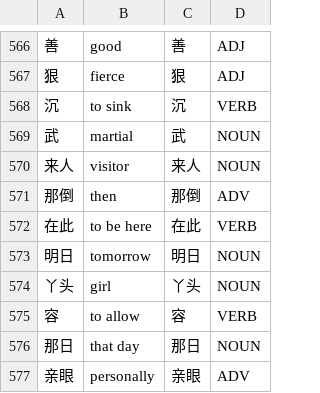
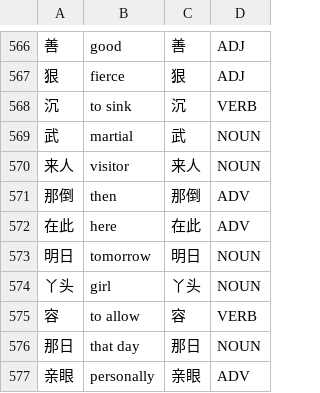
Before and after one commit to Jonathangadeaharder/VocabLevels, a CSV file: chinese/B2.2.csv, drawn as a sheet; only a part is shown, gaps mark what is left out; the diff names each change by its address in the sheet, - before the commit and + after, or states it on an @@ line.

Commit message:
fix(data): remediate chinese semantic audit findings (#96)
Applies the definite errors and lean=error suspicious rows from the
semantic audit (issue #88, chinese corpus report).

- A2.csv: 1 fixed / 0 deleted (失忆 re-glossed: to forget -> to lose one's memory)
- Advanced.csv: 2 fixed / 0 deleted (spliced idiom-marker glosses repaired: 小心翼翼, 想方设法)
- B1.1.csv: 0 fixed / 1 deleted (怎, bound morpheme)
- B1.2.csv: 0 fixed / 1 deleted (手伤, non-dictionary compound)
- B2.1.csv: 3 fixed / 1 deleted (再見 -> 再见, 出名 ADJ -> VERB to become famous, 了吧 re-glossed; 每一 deleted)
- B2.2.csv: 1 fixed / 0 deleted (在此 VERB -> ADV here)
- B2.3.csv: 0 fixed / 1 deleted (怎会, contraction)
- B2.4.csv: 2 fixed / 1 deleted (东张西望 stripped of (idiom) marker, 係 -> 系; 喊杀 deleted)

Biggest corruption class removed: subtitle tokenization artifacts
(bound morphemes and non-dictionary compounds: 怎, 每一, 怎会, 手伤, 喊杀).

Total: 9 rows fixed, 5 rows deleted. No rows moved between level
files. Ambiguous suspicious rows left for human decision.

```diff
--- a/chinese/B2.2.csv
+++ b/chinese/B2.2.csv
-B572: to be here
+B572: here
-D572: VERB
+D572: ADV
```
Also changed, not shown: chinese/A2.csv, 6 other files.
